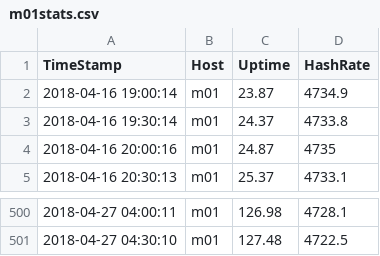
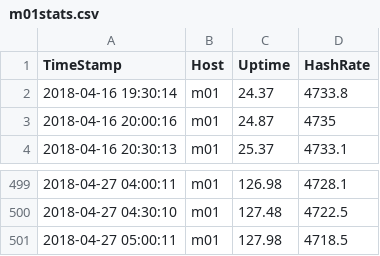
Before and after one commit to tomtorggler/stats, a CSV file: _data/m01stats.csv, drawn as a sheet; only a part is shown, gaps mark what is left out.

```diff
--- a/_data/m01stats.csv
+++ b/_data/m01stats.csv
@@ -1,3 +1,2 @@
 "TimeStamp","Host","Uptime","HashRate"
-"2018-04-16 19:00:14","m01","23.87","4734.9"
 "2018-04-16 19:30:14","m01","24.37","4733.8"
@@ -501 +500,2 @@
 "2018-04-27 04:30:10","m01","127.48","4722.5"
+"2018-04-27 05:00:11","m01","127.98","4718.5"
```
Also changed, not shown: _data/earnings.csv, _data/l31stats.csv, 3 other files.
